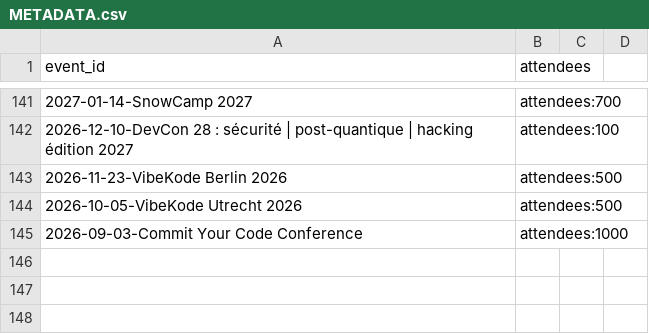
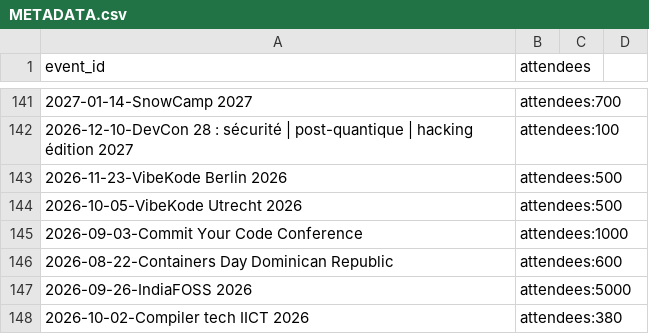
Before and after one commit to sylvainbruas/developers-conferences-agenda, a CSV file: METADATA.csv, drawn as a sheet; only a part is shown, gaps mark what is left out.

```diff
--- a/METADATA.csv
+++ b/METADATA.csv
@@ -145 +145,4 @@ event_id,attendees
 2026-09-03-Commit Your Code Conference,attendees:1000
+2026-08-22-Containers Day Dominican Republic,attendees:600
+2026-09-26-IndiaFOSS 2026,attendees:5000
+2026-10-02-Compiler tech IICT 2026,attendees:380
```
Also changed, not shown: TAGS.csv, 1 other file.
